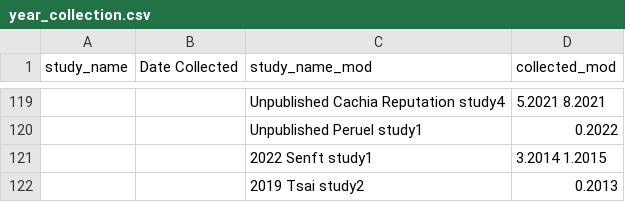
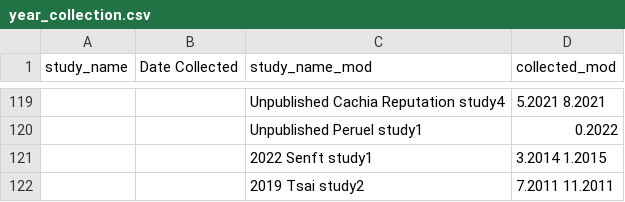
Before and after one commit to mlko53/IA-Meta, a CSV file: standardize/standardize_pt1/year_collection.csv, drawn as a sheet; only a part is shown, gaps mark what is left out; the diff names each change by its address in the sheet, - before the commit and + after, or states it on an @@ line.

Commit message:
Add changes to year to reflect middle of month

```diff
--- a/standardize/standardize_pt1/year_collection.csv
+++ b/standardize/standardize_pt1/year_collection.csv
-D122 (collected_mod): 0.2013
+D122 (collected_mod): 7.2011 11.2011
```
Also changed, not shown: 1 other file.
